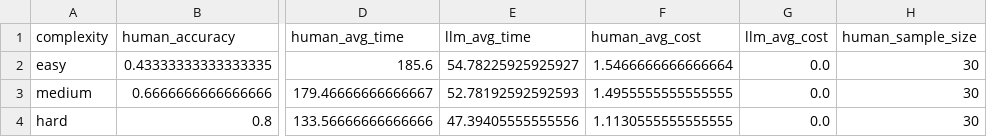
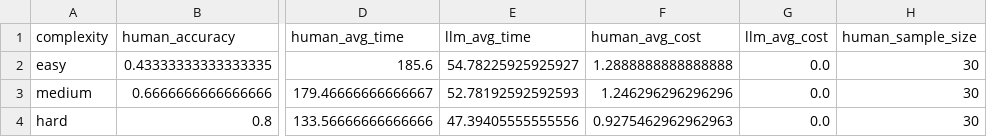
Before and after one commit to ngocbachnguyen9/manufacturing_data_assistant, a CSV file: experiments/phase5_analysis/results/complexity_comparison.csv, drawn as a sheet; only a part is shown, gaps mark what is left out; the diff names each change by its address in the sheet, - before the commit and + after, or states it on an @@ line.

```diff
--- a/experiments/phase5_analysis/results/complexity_comparison.csv
+++ b/experiments/phase5_analysis/results/complexity_comparison.csv
-F2 (human_avg_cost): 1.5466666666666664
+F2 (human_avg_cost): 1.2888888888888888
-F3 (human_avg_cost): 1.4955555555555555
+F3 (human_avg_cost): 1.246296296296296
-F4 (human_avg_cost): 1.1130555555555555
+F4 (human_avg_cost): 0.9275462962962963
```
Also changed, not shown: experiments/phase5_analysis/results/analysis_summary.csv, experiments/phase5_analysis/results/overall_comparison.csv, 16 other files.
